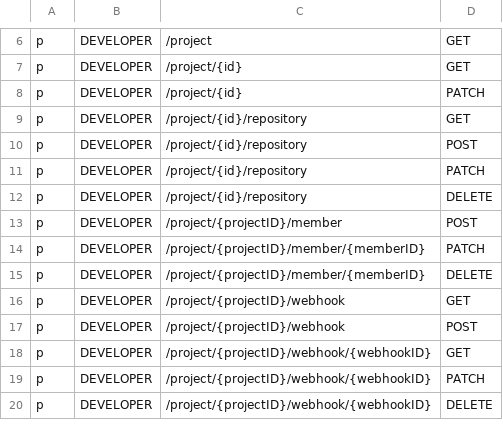
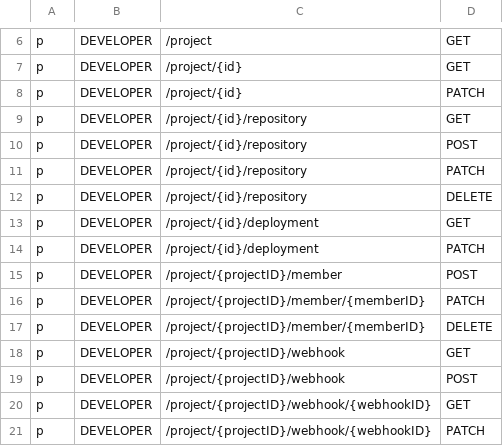
Before and after one commit to Superoldman96/bytebase, a CSV file: server/acl_casbin_policy_developer.csv, drawn as a sheet; only a part is shown, gaps mark what is left out; the shorter side is filled out with more unchanged rows; the diff names each change by its address in the sheet, - before the commit and + after, or states it on an @@ line.

Commit message:
Tenancy: implement deployment API. (#112)
* Tenancy: implement deployment API.

* Tenancy: use project/id/deployment for deployment API and some nits.

* Tenancy: allow developer to patch deployment.

Former-commit-id: 0008ced948888c4a6e83c8471555acd128a46196

```diff
--- a/server/acl_casbin_policy_developer.csv
+++ b/server/acl_casbin_policy_developer.csv
+row 13: p | DEVELOPER | /project/{id}/deployment | GET
+row 14: p | DEVELOPER | /project/{id}/deployment | PATCH
```
Also changed, not shown: server/acl_casbin_policy_dba.csv, server/acl_casbin_policy_owner.csv, 5 other files.
